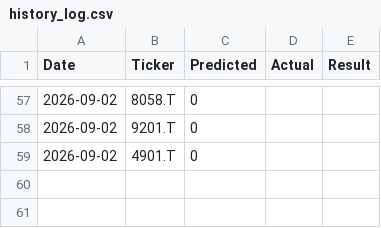
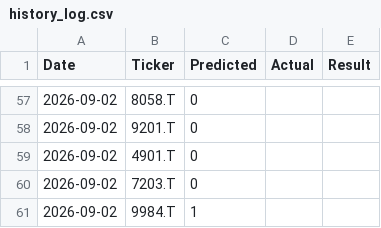
Before and after one commit to nokutanirakuten-ship-it/stock-predictor, a CSV file: data/history_log.csv, drawn as a sheet; only a part is shown, gaps mark what is left out; the diff names each change by its address in the sheet, - before the commit and + after, or states it on an @@ line.

```diff
--- a/data/history_log.csv
+++ b/data/history_log.csv
+row 60: 2026-09-02 | 7203.T | 0
+row 61: 2026-09-02 | 9984.T | 1
```
Also changed, not shown: 1 other file.
